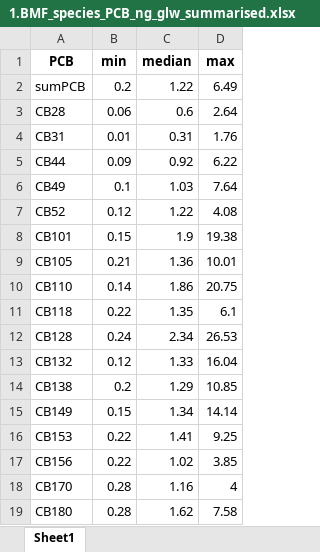
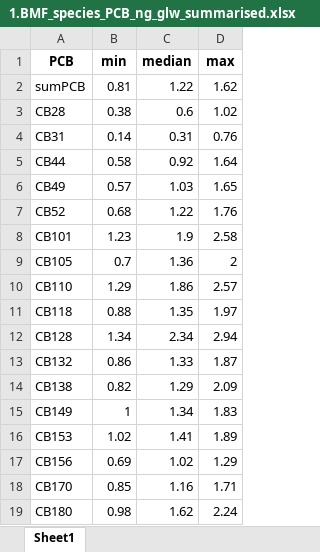
Before and after one commit to FlorenceMounier/chopin.magnification, an Excel workbook: inst/results/BMF_computation_PCB_ng_glw/1.BMF_species_PCB_ng_glw_summarised.xlsx, sheet Sheet1, drawn as a sheet; values as stored, in another font and other column widths than the file's, no borders; the diff names each change by its address in the sheet, - before the commit and + after, or states it on an @@ line.

```diff
--- a/inst/results/BMF_computation_PCB_ng_glw/1.BMF_species_PCB_ng_glw_summarised.xlsx (sheet Sheet1)
+++ b/inst/results/BMF_computation_PCB_ng_glw/1.BMF_species_PCB_ng_glw_summarised.xlsx (sheet Sheet1)
-B2 (min): 0.2
+B2 (min): 0.81
-D2 (max): 6.49
+D2 (max): 1.62
-B3 (min): 0.06
+B3 (min): 0.38
-D3 (max): 2.64
+D3 (max): 1.02
-B4 (min): 0.01
+B4 (min): 0.14
-D4 (max): 1.76
+D4 (max): 0.76
-B5 (min): 0.09
+B5 (min): 0.58
-D5 (max): 6.22
+D5 (max): 1.64
-B6 (min): 0.1
+B6 (min): 0.57
-D6 (max): 7.64
+D6 (max): 1.65
-B7 (min): 0.12
+B7 (min): 0.68
-D7 (max): 4.08
+D7 (max): 1.76
-B8 (min): 0.15
+B8 (min): 1.23
-D8 (max): 19.38
+D8 (max): 2.58
-B9 (min): 0.21
+B9 (min): 0.7
-D9 (max): 10.01
+D9 (max): 2
-B10 (min): 0.14
+B10 (min): 1.29
-D10 (max): 20.75
+D10 (max): 2.57
-B11 (min): 0.22
+B11 (min): 0.88
-D11 (max): 6.1
+D11 (max): 1.97
-B12 (min): 0.24
+B12 (min): 1.34
-D12 (max): 26.53
+D12 (max): 2.94
-B13 (min): 0.12
+B13 (min): 0.86
-D13 (max): 16.04
+D13 (max): 1.87
-B14 (min): 0.2
+B14 (min): 0.82
-D14 (max): 10.85
+D14 (max): 2.09
-B15 (min): 0.15
+B15 (min): 1
-D15 (max): 14.14
+D15 (max): 1.83
-B16 (min): 0.22
+B16 (min): 1.02
-D16 (max): 9.25
+D16 (max): 1.89
-B17 (min): 0.22
+B17 (min): 0.69
-D17 (max): 3.85
+D17 (max): 1.29
-B18 (min): 0.28
+B18 (min): 0.85
-D18 (max): 4
+D18 (max): 1.71
-B19 (min): 0.28
+B19 (min): 0.98
-D19 (max): 7.58
+D19 (max): 2.24
```
Also changed, not shown: inst/results/BMF_computation_PCB_ng_glw/1.BMF_species_all_PCB_ng_glw.xlsx, inst/results/Data_analysis/3.sum_levels.xlsx, 16 other files.
